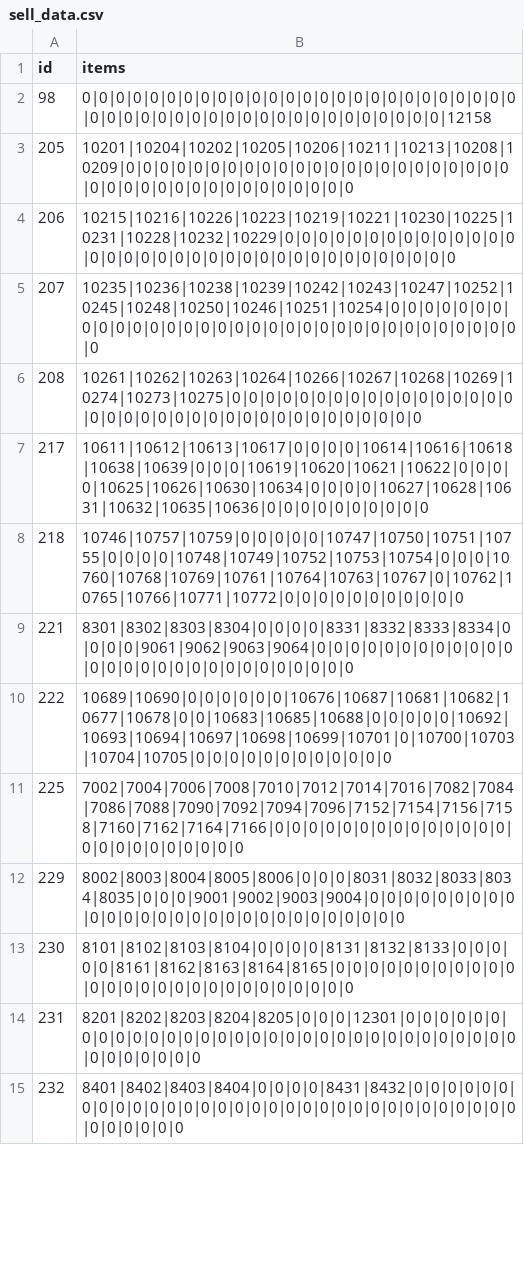
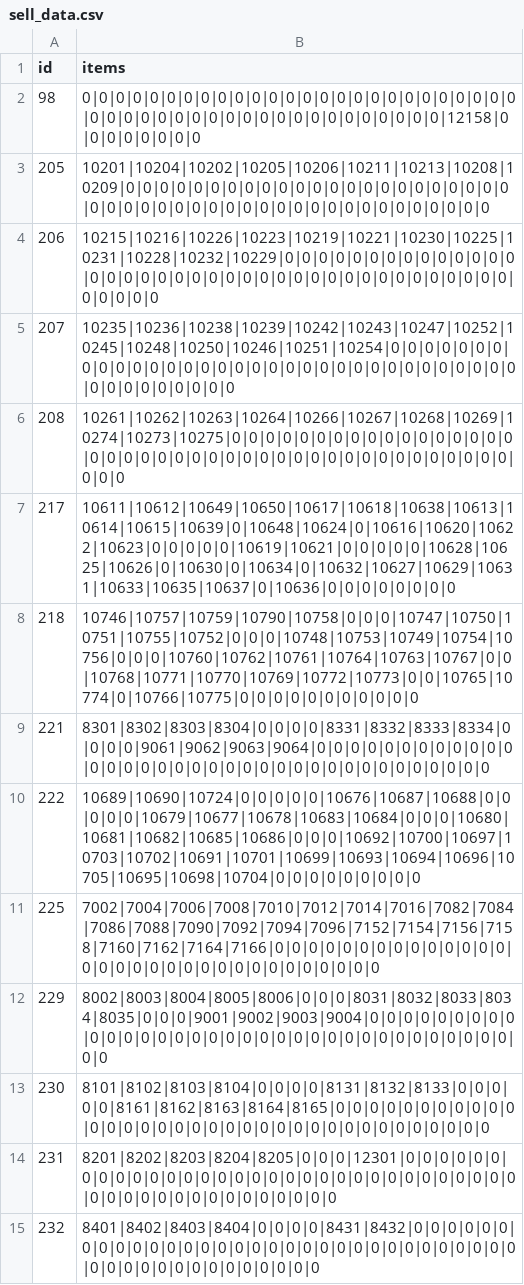
Before and after one commit to DrakiaXYZ/osrose, a CSV file: Binary/data/sell_data.csv, drawn as a sheet; only a part is shown; the diff covers the shown part only.

Commit message:
Updates:
csv files with version 144 csv files
updated item_drops.sql
list_spawnareas.sql completely updated Marsh of Ghosts map
skills_data.sql - updated by Devilking for version 144
gmcmds.cpp - updates for buffs and allskills by devilking

```diff
--- a/Binary/data/sell_data.csv
+++ b/Binary/data/sell_data.csv
@@ -1,15 +1,15 @@
 id,items
-98,0|0|0|0|0|0|0|0|0|0|0|0|0|0|0|0|0|0|0|0|0|0|0|0|0|0|0|0|0|0|0|0|0|0|0|0|0|0|0|0|0|0|0|0|0|0|0|12158
-205,10201|10204|10202|10205|10206|10211|10213|10208|10209|0|0|0|0|0|0|0|0|0|0|0|0|0|0|0|0|0|0|0|0|0|0|0|0|0|0|0|0|0|0|0|0|0|0|0|0|0|0|0
-206,10215|10216|10226|10223|10219|10221|10230|10225|10231|10228|10232|10229|0|0|0|0|0|0|0|0|0|0|0|0|0|0|0|0|0|0|0|0|0|0|0|0|0|0|0|0|0|0|0|0|0|0|0|0
-207,10235|10236|10238|10239|10242|10243|10247|10252|10245|10248|10250|10246|10251|10254|0|0|0|0|0|0|0|0|0|0|0|0|0|0|0|0|0|0|0|0|0|0|0|0|0|0|0|0|0|0|0|0|0|0
-208,10261|10262|10263|10264|10266|10267|10268|10269|10274|10273|10275|0|0|0|0|0|0|0|0|0|0|0|0|0|0|0|0|0|0|0|0|0|0|0|0|0|0|0|0|0|0|0|0|0|0|0|0|0
-217,10611|10612|10613|10617|0|0|0|0|10614|10616|10618|10638|10639|0|0|0|10619|10620|10621|10622|0|0|0|0|10625|10626|10630|10634|0|0|0|0|10627|10628|10631|10632|10635|10636|0|0|0|0|0|0|0|0|0|0
-218,10746|10757|10759|0|0|0|0|0|10747|10750|10751|10755|0|0|0|0|10748|10749|10752|10753|10754|0|0|0|10760|10768|10769|10761|10764|10763|10767|0|10762|10765|10766|10771|10772|0|0|0|0|0|0|0|0|0|0|0
-221,8301|8302|8303|8304|0|0|0|0|8331|8332|8333|8334|0|0|0|0|9061|9062|9063|9064|0|0|0|0|0|0|0|0|0|0|0|0|0|0|0|0|0|0|0|0|0|0|0|0|0|0|0|0
-222,10689|10690|0|0|0|0|0|0|10676|10687|10681|10682|10677|10678|0|0|10683|10685|10688|0|0|0|0|0|10692|10693|10694|10697|10698|10699|10701|0|10700|10703|10704|10705|0|0|0|0|0|0|0|0|0|0|0|0
-225,7002|7004|7006|7008|7010|7012|7014|7016|7082|7084|7086|7088|7090|7092|7094|7096|7152|7154|7156|7158|7160|7162|7164|7166|0|0|0|0|0|0|0|0|0|0|0|0|0|0|0|0|0|0|0|0|0|0|0|0
-229,8002|8003|8004|8005|8006|0|0|0|8031|8032|8033|8034|8035|0|0|0|9001|9002|9003|9004|0|0|0|0|0|0|0|0|0|0|0|0|0|0|0|0|0|0|0|0|0|0|0|0|0|0|0|0
-230,8101|8102|8103|8104|0|0|0|0|8131|8132|8133|0|0|0|0|0|8161|8162|8163|8164|8165|0|0|0|0|0|0|0|0|0|0|0|0|0|0|0|0|0|0|0|0|0|0|0|0|0|0|0
-231,8201|8202|8203|8204|8205|0|0|0|12301|0|0|0|0|0|0|0|0|0|0|0|0|0|0|0|0|0|0|0|0|0|0|0|0|0|0|0|0|0|0|0|0|0|0|0|0|0|0|0
-232,8401|8402|8403|8404|0|0|0|0|8431|8432|0|0|0|0|0|0|0|0|0|0|0|0|0|0|0|0|0|0|0|0|0|0|0|0|0|0|0|0|0|0|0|0|0|0|0|0|0|0
+98,0|0|0|0|0|0|0|0|0|0|0|0|0|0|0|0|0|0|0|0|0|0|0|0|0|0|0|0|0|0|0|0|0|0|0|0|0|0|0|0|0|0|0|0|0|0|0|12158|0|0|0|0|0|0|0|0
+205,10201|10204|10202|10205|10206|10211|10213|10208|10209|0|0|0|0|0|0|0|0|0|0|0|0|0|0|0|0|0|0|0|0|0|0|0|0|0|0|0|0|0|0|0|0|0|0|0|0|0|0|0|0|0|0|0|0|0|0|0
+206,10215|10216|10226|10223|10219|10221|10230|10225|10231|10228|10232|10229|0|0|0|0|0|0|0|0|0|0|0|0|0|0|0|0|0|0|0|0|0|0|0|0|0|0|0|0|0|0|0|0|0|0|0|0|0|0|0|0|0|0|0|0
+207,10235|10236|10238|10239|10242|10243|10247|10252|10245|10248|10250|10246|10251|10254|0|0|0|0|0|0|0|0|0|0|0|0|0|0|0|0|0|0|0|0|0|0|0|0|0|0|0|0|0|0|0|0|0|0|0|0|0|0|0|0|0|0
+208,10261|10262|10263|10264|10266|10267|10268|10269|10274|10273|10275|0|0|0|0|0|0|0|0|0|0|0|0|0|0|0|0|0|0|0|0|0|0|0|0|0|0|0|0|0|0|0|0|0|0|0|0|0|0|0|0|0|0|0|0|0
+217,10611|10612|10649|10650|10617|10618|10638|10613|10614|10615|10639|0|10648|10624|0|10616|10620|10622|10623|0|0|0|0|0|10619|10621|0|0|0|0|0|10628|10625|10626|0|10630|0|10634|0|10632|10627|10629|10631|10633|10635|10637|0|10636|0|0|0|0|0|0|0|0
+218,10746|10757|10759|10790|10758|0|0|0|10747|10750|10751|10755|10752|0|0|0|10748|10753|10749|10754|10756|0|0|0|10760|10762|10761|10764|10763|10767|0|0|10768|10771|10770|10769|10772|10773|0|0|10765|10774|0|10766|10775|0|0|0|0|0|0|0|0|0|0|0
+221,8301|8302|8303|8304|0|0|0|0|8331|8332|8333|8334|0|0|0|0|9061|9062|9063|9064|0|0|0|0|0|0|0|0|0|0|0|0|0|0|0|0|0|0|0|0|0|0|0|0|0|0|0|0|0|0|0|0|0|0|0|0
+222,10689|10690|10724|0|0|0|0|0|10676|10687|10688|0|0|0|0|0|10679|10677|10678|10683|10684|0|0|0|10680|10681|10682|10685|10686|0|0|0|10692|10700|10697|10703|10702|10691|10701|10699|10693|10694|10696|10705|10695|10698|10704|0|0|0|0|0|0|0|0|0
+225,7002|7004|7006|7008|7010|7012|7014|7016|7082|7084|7086|7088|7090|7092|7094|7096|7152|7154|7156|7158|7160|7162|7164|7166|0|0|0|0|0|0|0|0|0|0|0|0|0|0|0|0|0|0|0|0|0|0|0|0|0|0|0|0|0|0|0|0
+229,8002|8003|8004|8005|8006|0|0|0|8031|8032|8033|8034|8035|0|0|0|9001|9002|9003|9004|0|0|0|0|0|0|0|0|0|0|0|0|0|0|0|0|0|0|0|0|0|0|0|0|0|0|0|0|0|0|0|0|0|0|0|0
+230,8101|8102|8103|8104|0|0|0|0|8131|8132|8133|0|0|0|0|0|8161|8162|8163|8164|8165|0|0|0|0|0|0|0|0|0|0|0|0|0|0|0|0|0|0|0|0|0|0|0|0|0|0|0|0|0|0|0|0|0|0|0
+231,8201|8202|8203|8204|8205|0|0|0|12301|0|0|0|0|0|0|0|0|0|0|0|0|0|0|0|0|0|0|0|0|0|0|0|0|0|0|0|0|0|0|0|0|0|0|0|0|0|0|0|0|0|0|0|0|0|0|0
+232,8401|8402|8403|8404|0|0|0|0|8431|8432|0|0|0|0|0|0|0|0|0|0|0|0|0|0|0|0|0|0|0|0|0|0|0|0|0|0|0|0|0|0|0|0|0|0|0|0|0|0|0|0|0|0|0|0|0|0
```
Also changed, not shown: 1 added row and 69 edited cells elsewhere in this file, Binary/data/equip_data.csv, Binary/data/npc_data.csv, 11 other files.
